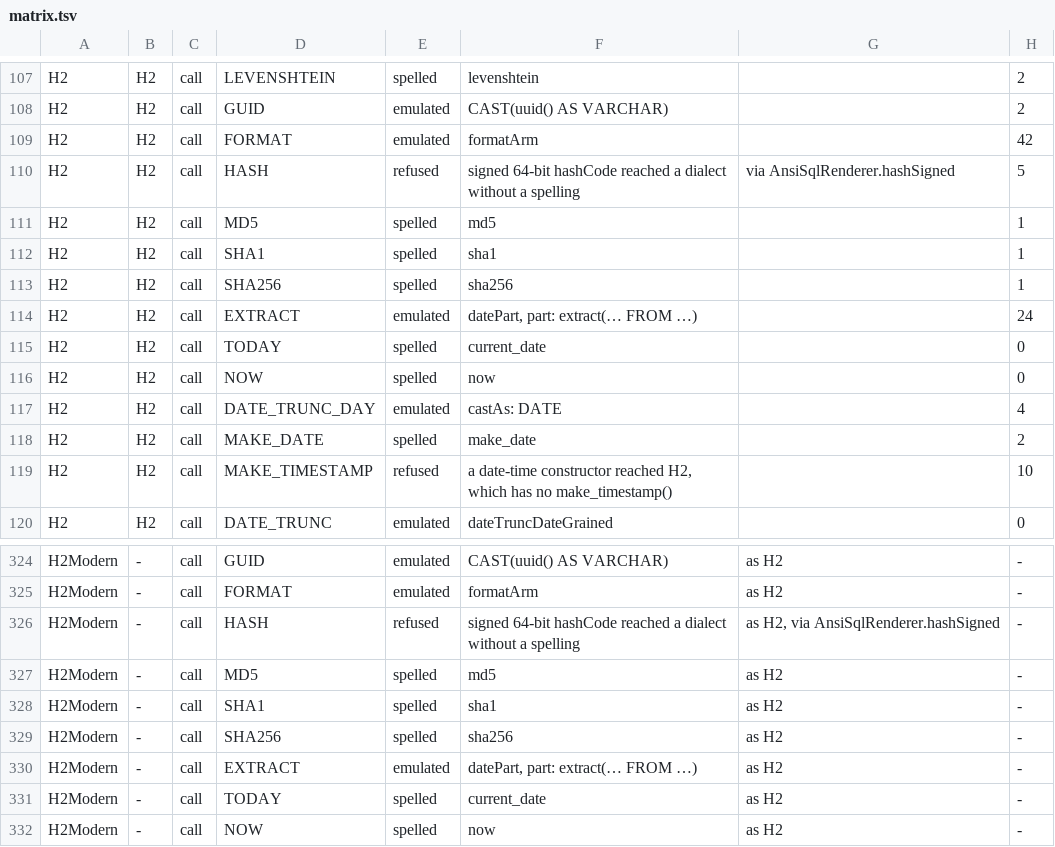
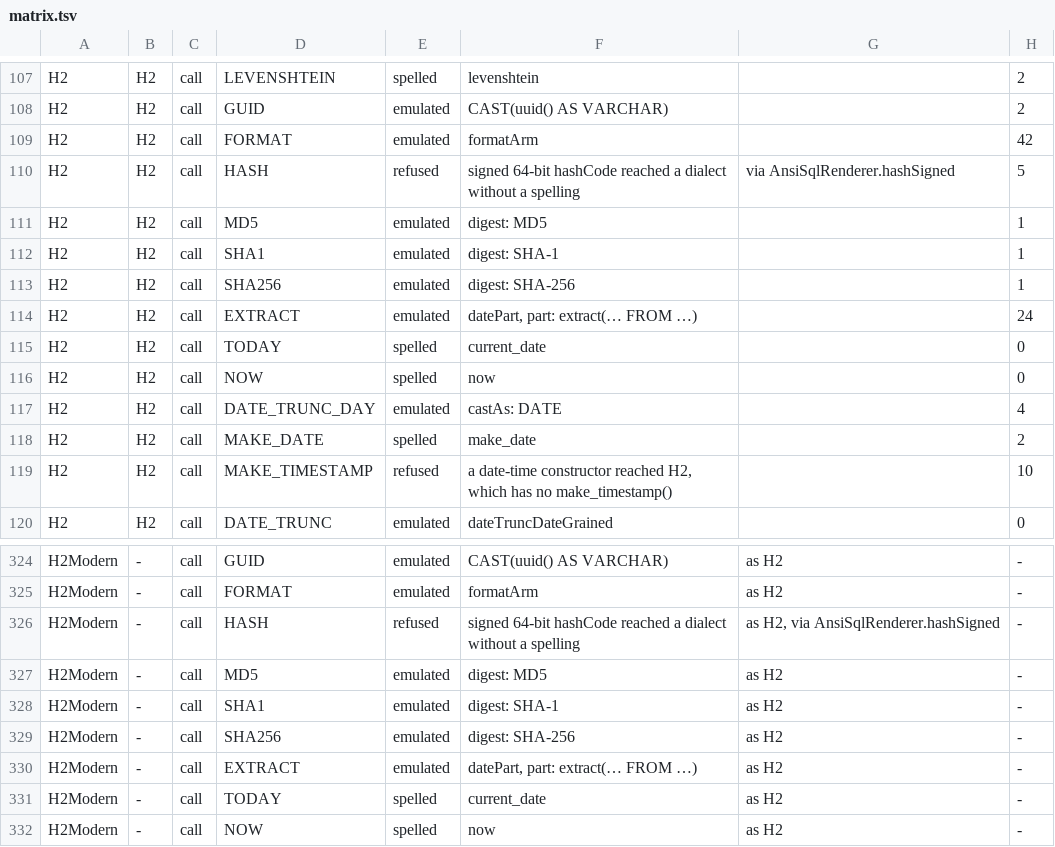
Before and after one commit to kevin-m-knight-gs/legend-lite, a TSV file: docs/dialect-capability/matrix.tsv, drawn as a sheet; only a part is shown, gaps mark what is left out.

```diff
--- a/docs/dialect-capability/matrix.tsv
+++ b/docs/dialect-capability/matrix.tsv
@@ -110,5 +110,5 @@ H2	H2	call	FORMAT	emulated	formatArm		42
 H2	H2	call	HASH	refused	signed 64-bit hashCode reached a dialect without a spelling	via AnsiSqlRenderer.hashSigned	5
-H2	H2	call	MD5	spelled	md5		1
-H2	H2	call	SHA1	spelled	sha1		1
-H2	H2	call	SHA256	spelled	sha256		1
+H2	H2	call	MD5	emulated	digest: MD5		1
+H2	H2	call	SHA1	emulated	digest: SHA-1		1
+H2	H2	call	SHA256	emulated	digest: SHA-256		1
 H2	H2	call	EXTRACT	emulated	datePart, part: extract(… FROM …)		24
@@ -326,5 +326,5 @@ H2Modern	-	call	FORMAT	emulated	formatArm	as H2	-
 H2Modern	-	call	HASH	refused	signed 64-bit hashCode reached a dialect without a spelling	as H2, via AnsiSqlRenderer.hashSigned	-
-H2Modern	-	call	MD5	spelled	md5	as H2	-
-H2Modern	-	call	SHA1	spelled	sha1	as H2	-
-H2Modern	-	call	SHA256	spelled	sha256	as H2	-
+H2Modern	-	call	MD5	emulated	digest: MD5	as H2	-
+H2Modern	-	call	SHA1	emulated	digest: SHA-1	as H2	-
+H2Modern	-	call	SHA256	emulated	digest: SHA-256	as H2	-
 H2Modern	-	call	EXTRACT	emulated	datePart, part: extract(… FROM …)	as H2	-
```
Also changed, not shown: 5 other files.
